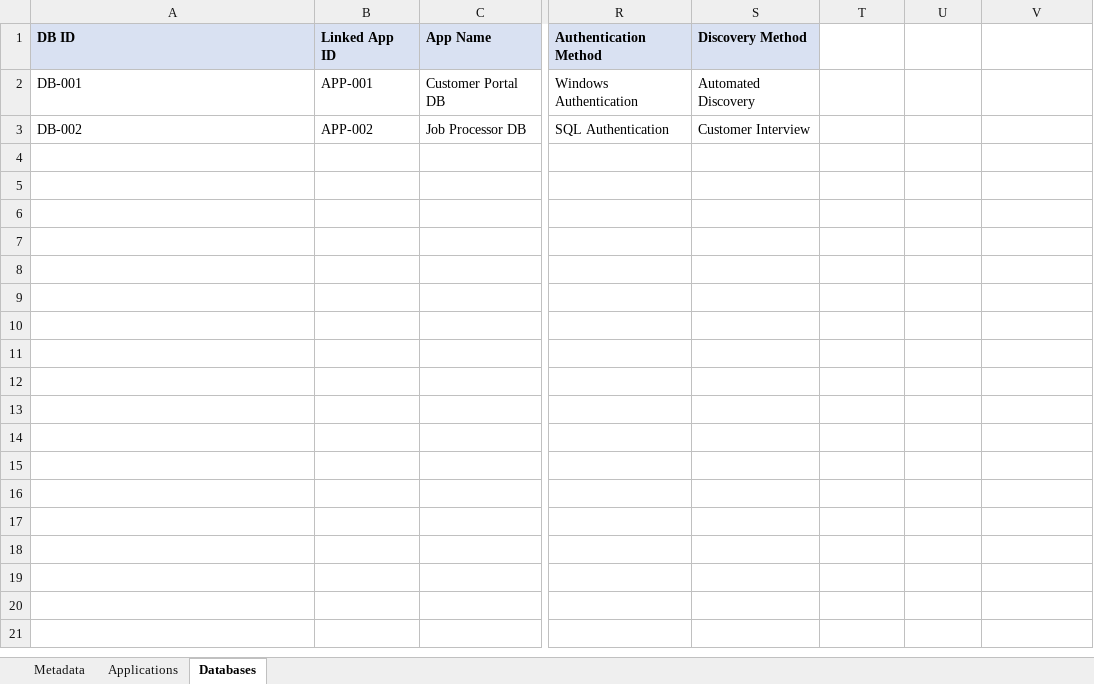
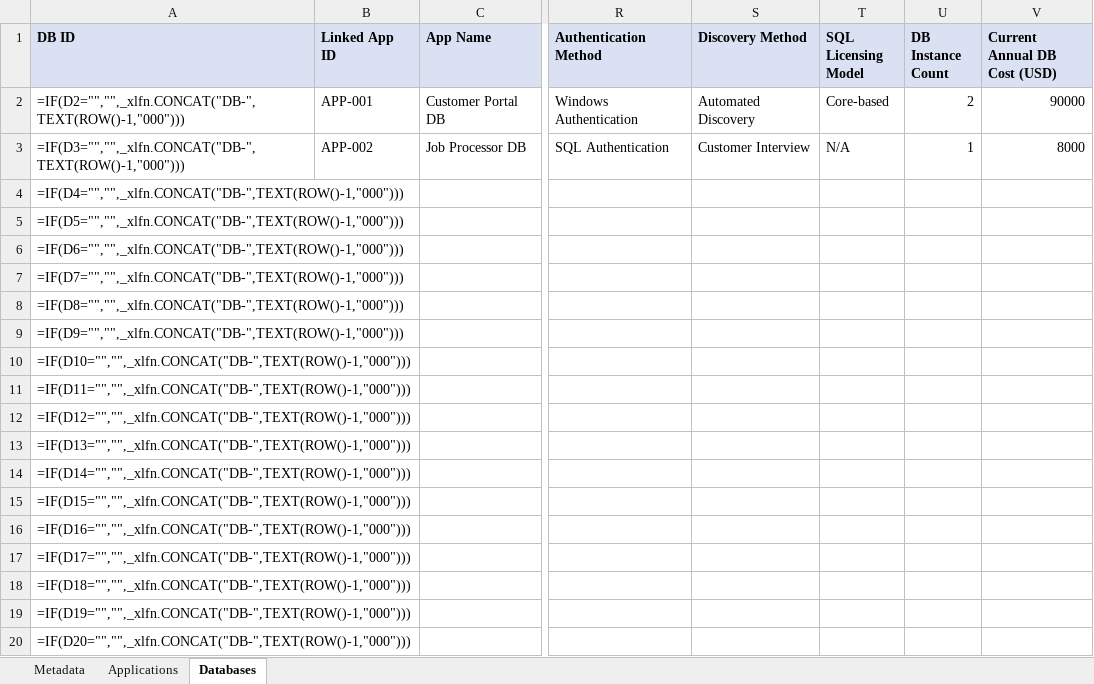
Before and after one commit to adisimon217/sample-appmod-playbook, an Excel workbook: .kiro/skills/data-collection/references/100-App-Inventory.xlsx, sheet Databases, drawn as a sheet; only a part is shown, gaps mark what is left out; values as stored, in another font and other column widths than the file's, no borders; formulas without a stored value are shown as written; rows hold the shown columns only; the diff covers the shown part only; the diff names each change by its address in the sheet, - before the commit and + after, or states it on an @@ line.

```diff
--- a/.kiro/skills/data-collection/references/100-App-Inventory.xlsx (sheet Databases)
+++ b/.kiro/skills/data-collection/references/100-App-Inventory.xlsx (sheet Databases)
-T1: (empty)
+T1: SQL Licensing Model
-T1:V1 fill: none
+T1:V1 fill: #D9E1F2
-U1: (empty)
+U1: DB Instance Count
-V1: (empty)
+V1: Current Annual DB Cost (USD)
-A2 (DB ID): DB-001
+A2 (DB ID): =IF(D2="","",_xlfn.CONCAT("DB-",TEXT(ROW()-1,"000")))
-T2 (SQL Licensing Model): (empty)
+T2 (SQL Licensing Model): Core-based
-U2 (DB Instance Count): (empty)
+U2 (DB Instance Count): 2
-V2 (Current Annual DB Cost (USD)): (empty)
+V2 (Current Annual DB Cost (USD)): 90000
-A3 (DB ID): DB-002
+A3 (DB ID): =IF(D3="","",_xlfn.CONCAT("DB-",TEXT(ROW()-1,"000")))
-T3 (SQL Licensing Model): (empty)
+T3 (SQL Licensing Model): N/A
-U3 (DB Instance Count): (empty)
+U3 (DB Instance Count): 1
-V3 (Current Annual DB Cost (USD)): (empty)
+V3 (Current Annual DB Cost (USD)): 8000
+row 4: =IF(D4="","",_xlfn.CONCAT("DB-",TEXT(ROW()-1,"000")))
+row 5: =IF(D5="","",_xlfn.CONCAT("DB-",TEXT(ROW()-1,"000")))
+row 6: =IF(D6="","",_xlfn.CONCAT("DB-",TEXT(ROW()-1,"000")))
+row 7: =IF(D7="","",_xlfn.CONCAT("DB-",TEXT(ROW()-1,"000")))
+row 8: =IF(D8="","",_xlfn.CONCAT("DB-",TEXT(ROW()-1,"000")))
+row 9: =IF(D9="","",_xlfn.CONCAT("DB-",TEXT(ROW()-1,"000")))
+row 10: =IF(D10="","",_xlfn.CONCAT("DB-",TEXT(ROW()-1,"000")))
+row 11: =IF(D11="","",_xlfn.CONCAT("DB-",TEXT(ROW()-1,"000")))
+row 12: =IF(D12="","",_xlfn.CONCAT("DB-",TEXT(ROW()-1,"000")))
+row 13: =IF(D13="","",_xlfn.CONCAT("DB-",TEXT(ROW()-1,"000")))
+row 14: =IF(D14="","",_xlfn.CONCAT("DB-",TEXT(ROW()-1,"000")))
+row 15: =IF(D15="","",_xlfn.CONCAT("DB-",TEXT(ROW()-1,"000")))
+row 16: =IF(D16="","",_xlfn.CONCAT("DB-",TEXT(ROW()-1,"000")))
+row 17: =IF(D17="","",_xlfn.CONCAT("DB-",TEXT(ROW()-1,"000")))
+row 18: =IF(D18="","",_xlfn.CONCAT("DB-",TEXT(ROW()-1,"000")))
+row 19: =IF(D19="","",_xlfn.CONCAT("DB-",TEXT(ROW()-1,"000")))
+row 20: =IF(D20="","",_xlfn.CONCAT("DB-",TEXT(ROW()-1,"000")))
```
Also changed, not shown: 80 added rows elsewhere in this sheet, sheet Applications, 4 other files.
